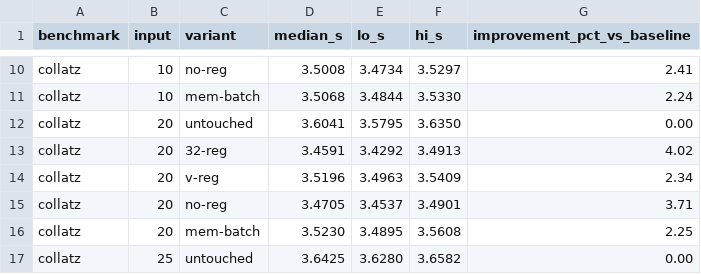
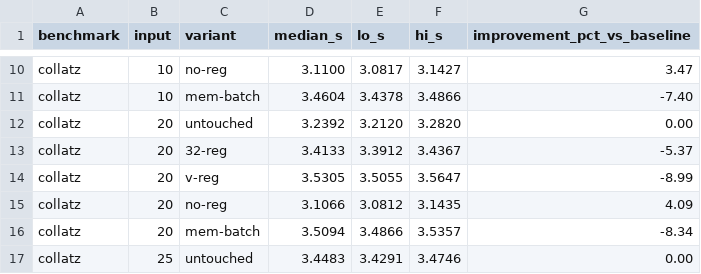
Before and after one commit to EricArcherman/data-plotter, a CSV file: plot/small-jolt/tables/summary_collatz.csv, drawn as a sheet; only a part is shown, gaps mark what is left out; the diff covers the shown part only; the diff names each change by its address in the sheet, - before the commit and + after, or states it on an @@ line.

```diff
--- a/plot/small-jolt/tables/summary_collatz.csv
+++ b/plot/small-jolt/tables/summary_collatz.csv
-D10 (median_s): 3.5008
+D10 (median_s): 3.1100
-E10 (lo_s): 3.4734
+E10 (lo_s): 3.0817
-F10 (hi_s): 3.5297
+F10 (hi_s): 3.1427
-G10 (improvement_pct_vs_baseline): 2.41
+G10 (improvement_pct_vs_baseline): 3.47
-D11 (median_s): 3.5068
+D11 (median_s): 3.4604
-E11 (lo_s): 3.4844
+E11 (lo_s): 3.4378
-F11 (hi_s): 3.5330
+F11 (hi_s): 3.4866
-G11 (improvement_pct_vs_baseline): 2.24
+G11 (improvement_pct_vs_baseline): -7.40
-D12 (median_s): 3.6041
+D12 (median_s): 3.2392
-E12 (lo_s): 3.5795
+E12 (lo_s): 3.2120
-F12 (hi_s): 3.6350
+F12 (hi_s): 3.2820
-D13 (median_s): 3.4591
+D13 (median_s): 3.4133
-E13 (lo_s): 3.4292
+E13 (lo_s): 3.3912
-F13 (hi_s): 3.4913
+F13 (hi_s): 3.4367
-G13 (improvement_pct_vs_baseline): 4.02
+G13 (improvement_pct_vs_baseline): -5.37
-D14 (median_s): 3.5196
+D14 (median_s): 3.5305
-E14 (lo_s): 3.4963
+E14 (lo_s): 3.5055
-F14 (hi_s): 3.5409
+F14 (hi_s): 3.5647
-G14 (improvement_pct_vs_baseline): 2.34
+G14 (improvement_pct_vs_baseline): -8.99
-D15 (median_s): 3.4705
+D15 (median_s): 3.1066
-E15 (lo_s): 3.4537
+E15 (lo_s): 3.0812
-F15 (hi_s): 3.4901
+F15 (hi_s): 3.1435
-G15 (improvement_pct_vs_baseline): 3.71
+G15 (improvement_pct_vs_baseline): 4.09
-D16 (median_s): 3.5230
+D16 (median_s): 3.5094
-E16 (lo_s): 3.4895
+E16 (lo_s): 3.4866
-F16 (hi_s): 3.5608
+F16 (hi_s): 3.5357
-G16 (improvement_pct_vs_baseline): 2.25
+G16 (improvement_pct_vs_baseline): -8.34
-D17 (median_s): 3.6425
+D17 (median_s): 3.4483
-E17 (lo_s): 3.6280
+E17 (lo_s): 3.4291
-F17 (hi_s): 3.6582
+F17 (hi_s): 3.4746
```
Also changed, not shown: 46 edited cells elsewhere in this file, plot/small-jolt/tables/summary_fibonacci.csv, 22 other files.
